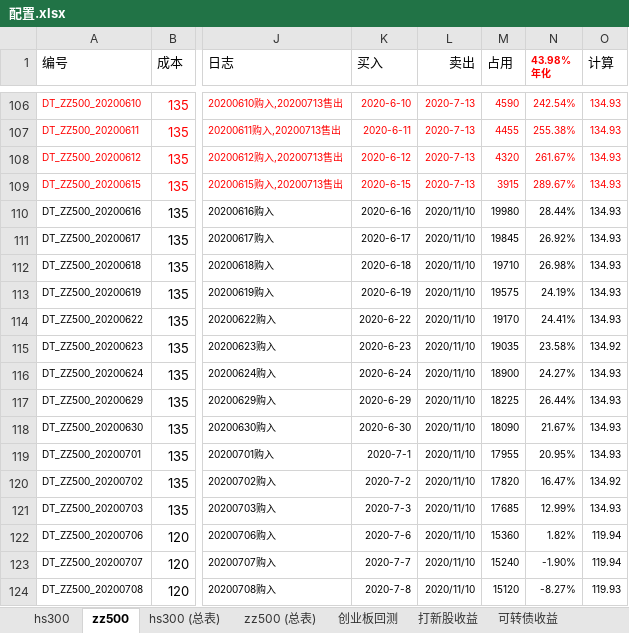
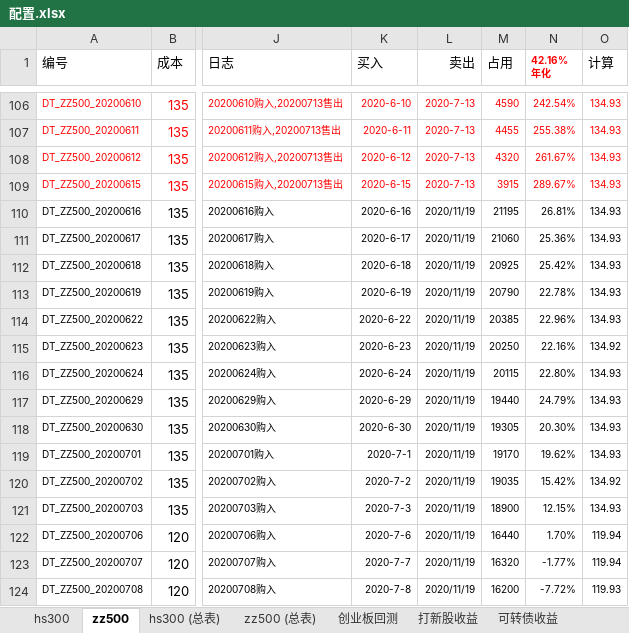
Before and after one commit to husky8/cccode, an Excel workbook: invest/配置.xlsx, sheet zz500, drawn as a sheet; only a part is shown, gaps mark what is left out; values as stored, in another font and other column widths than the file's, no borders; charts and pictures and conditional formats not drawn; ↵ is a line break in a cell; the diff covers the shown part only; the diff names each change by its address in the sheet, - before the commit and + after, or states it on an @@ line.

```diff
--- a/invest/配置.xlsx (sheet zz500)
+++ b/invest/配置.xlsx (sheet zz500)
-N1: 43.98% ↵ 年化
+N1: 42.16% ↵ 年化
-L110:L124 (卖出): 2020/11/10
+L110:L124 (卖出): 2020/11/19
-M110 (占用): 19980
+M110 (占用): 21195
-N110 (42.16% 年化): 28.44%
+N110 (42.16% 年化): 26.81%
-M111 (占用): 19845
+M111 (占用): 21060
-N111 (42.16% 年化): 26.92%
+N111 (42.16% 年化): 25.36%
-M112 (占用): 19710
+M112 (占用): 20925
-N112 (42.16% 年化): 26.98%
+N112 (42.16% 年化): 25.42%
-M113 (占用): 19575
+M113 (占用): 20790
-N113 (42.16% 年化): 24.19%
+N113 (42.16% 年化): 22.78%
-M114 (占用): 19170
+M114 (占用): 20385
-N114 (42.16% 年化): 24.41%
+N114 (42.16% 年化): 22.96%
-M115 (占用): 19035
+M115 (占用): 20250
-N115 (42.16% 年化): 23.58%
+N115 (42.16% 年化): 22.16%
-M116 (占用): 18900
+M116 (占用): 20115
-N116 (42.16% 年化): 24.27%
+N116 (42.16% 年化): 22.80%
-M117 (占用): 18225
+M117 (占用): 19440
-N117 (42.16% 年化): 26.44%
+N117 (42.16% 年化): 24.79%
-M118 (占用): 18090
+M118 (占用): 19305
-N118 (42.16% 年化): 21.67%
+N118 (42.16% 年化): 20.30%
-M119 (占用): 17955
+M119 (占用): 19170
-N119 (42.16% 年化): 20.95%
+N119 (42.16% 年化): 19.62%
-M120 (占用): 17820
+M120 (占用): 19035
-N120 (42.16% 年化): 16.47%
+N120 (42.16% 年化): 15.42%
-M121 (占用): 17685
+M121 (占用): 18900
-N121 (42.16% 年化): 12.99%
+N121 (42.16% 年化): 12.15%
-M122 (占用): 15360
+M122 (占用): 16440
-N122 (42.16% 年化): 1.82%
+N122 (42.16% 年化): 1.70%
-M123 (占用): 15240
+M123 (占用): 16320
-N123 (42.16% 年化): -1.90%
+N123 (42.16% 年化): -1.77%
-M124 (占用): 15120
+M124 (占用): 16200
-N124 (42.16% 年化): -8.27%
+N124 (42.16% 年化): -7.72%
```
Also changed, not shown: 250 edited cells elsewhere in this sheet, sheet zz500 (总表), sheet hs300, sheet hs300 (总表), sheet 可转债收益.
